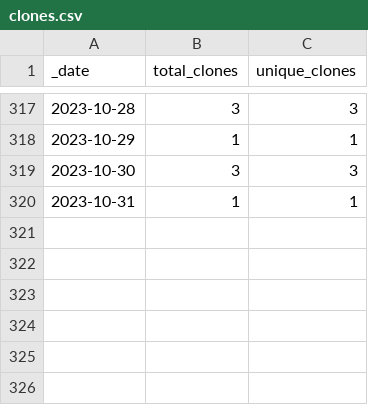
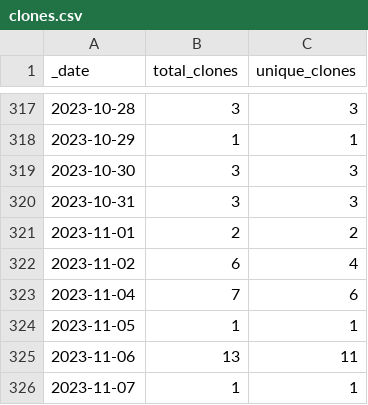
Before and after one commit to Azure/Azure-Network-Security, a CSV file: traffic/clones.csv, drawn as a sheet; only a part is shown, gaps mark what is left out.

```diff
--- a/traffic/clones.csv
+++ b/traffic/clones.csv
@@ -319,2 +319,8 @@ _date,total_clones,unique_clones
 2023-10-30,3,3
-2023-10-31,1,1
+2023-10-31,3,3
+2023-11-01,2,2
+2023-11-02,6,4
+2023-11-04,7,6
+2023-11-05,1,1
+2023-11-06,13,11
+2023-11-07,1,1
```
Also changed, not shown: traffic/views.csv, 1 other file.
